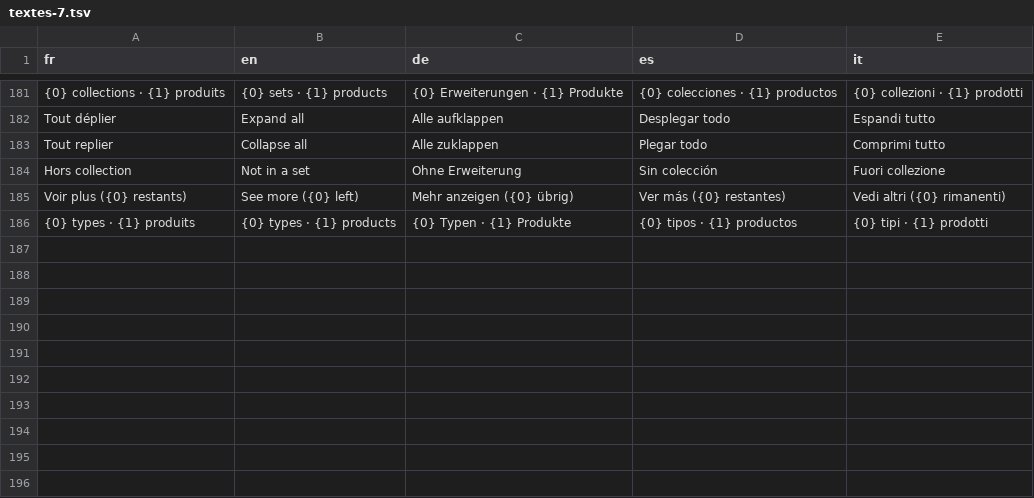
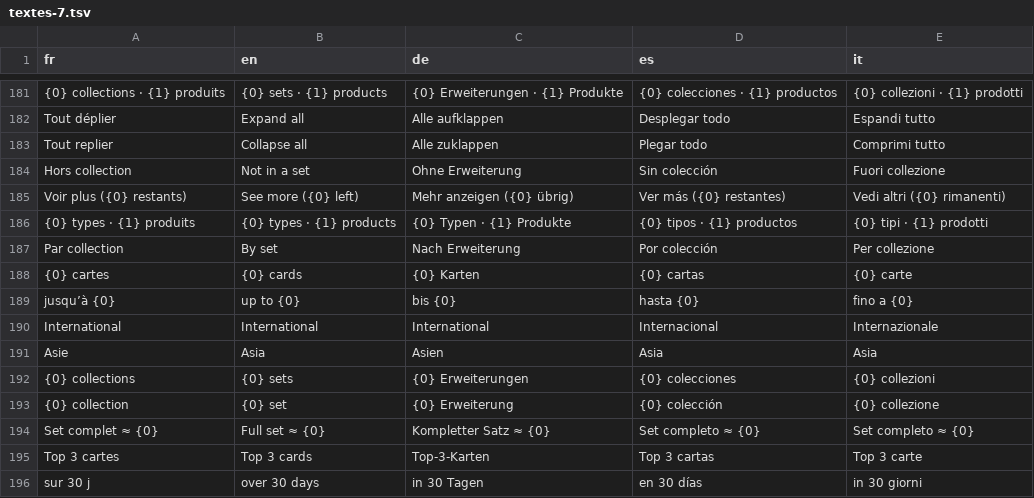
Before and after one commit to blevdosmiles/callit, a TSV file: i18n/textes-7.tsv, drawn as a sheet; only a part is shown, gaps mark what is left out.

```diff
--- a/i18n/textes-7.tsv
+++ b/i18n/textes-7.tsv
@@ -186 +186,11 @@ Voir plus ({0} restants)	See more ({0} left)	Mehr anzeigen ({0} übrig)	Ver más
 {0} types · {1} produits	{0} types · {1} products	{0} Typen · {1} Produkte	{0} tipos · {1} productos	{0} tipi · {1} prodotti
+Par collection	By set	Nach Erweiterung	Por colección	Per collezione
+{0} cartes	{0} cards	{0} Karten	{0} cartas	{0} carte
+jusqu’à {0}	up to {0}	bis {0}	hasta {0}	fino a {0}
+International	International	International	Internacional	Internazionale
+Asie	Asia	Asien	Asia	Asia
+{0} collections	{0} sets	{0} Erweiterungen	{0} colecciones	{0} collezioni
+{0} collection	{0} set	{0} Erweiterung	{0} colección	{0} collezione
+Set complet ≈ {0}	Full set ≈ {0}	Kompletter Satz ≈ {0}	Set completo ≈ {0}	Set completo ≈ {0}
+Top 3 cartes	Top 3 cards	Top-3-Karten	Top 3 cartas	Top 3 carte
+sur 30 j	over 30 days	in 30 Tagen	en 30 días	in 30 giorni
```
Also changed, not shown: 6 other files.
